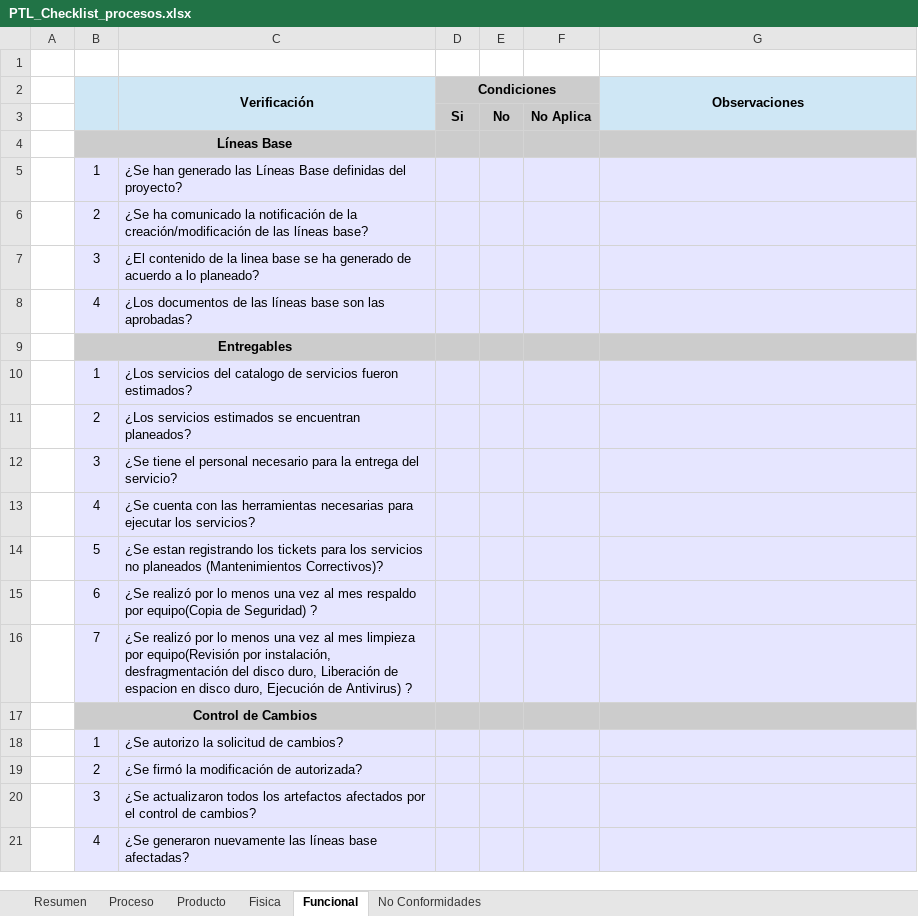
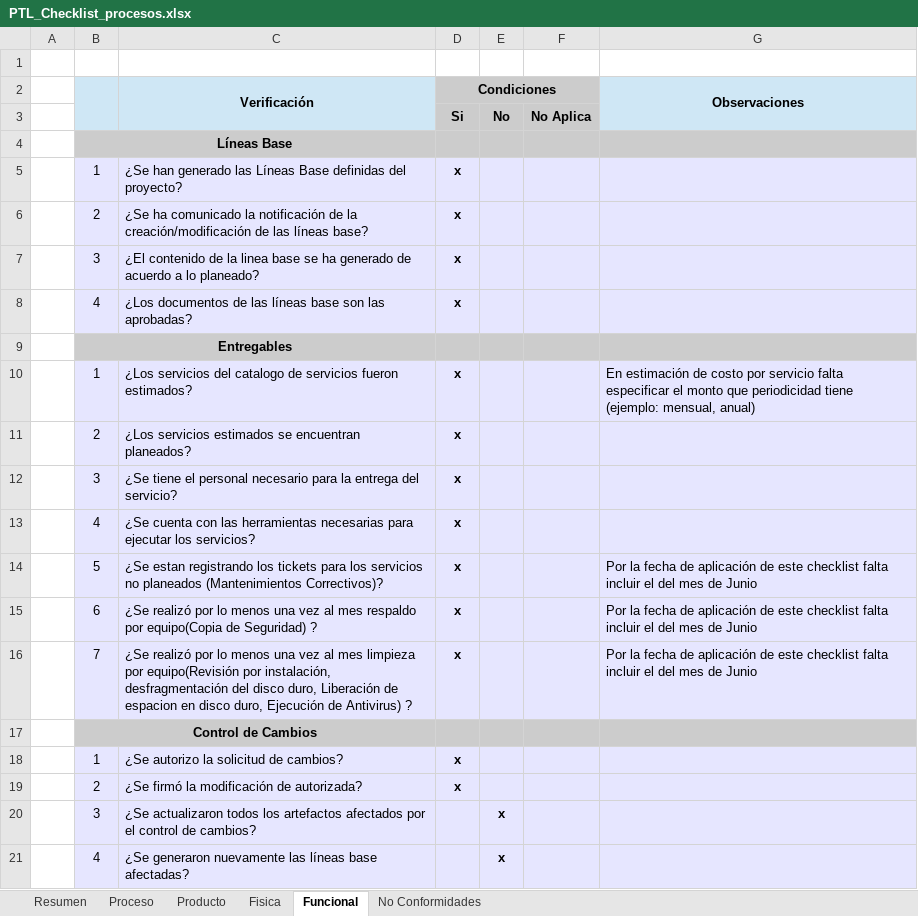
Before and after one commit to jovannyzepeda/qtp, an Excel workbook: qualtcom/Organizacional/Calidad/PTL_Checklist_procesos.xlsx, sheet Funcional, drawn as a sheet; values as stored, in another font and other column widths than the file's, no borders; the diff names each change by its address in the sheet, - before the commit and + after, or states it on an @@ line.

Commit message:
Actualizacion PTL Checklist Procesos

```diff
--- a/qualtcom/Organizacional/Calidad/PTL_Checklist_procesos.xlsx (sheet Funcional)
+++ b/qualtcom/Organizacional/Calidad/PTL_Checklist_procesos.xlsx (sheet Funcional)
-D5:D8 (Condiciones): (empty)
+D5:D8 (Condiciones): x
-D10:D16 (Condiciones): (empty)
+D10:D16 (Condiciones): x
-G10 (Observaciones): (empty)
+G10 (Observaciones): En estimación de costo por servicio falta especificar el monto que periodicidad tiene (ejemplo: mensual, anual)
-G14:G16 (Observaciones): (empty)
+G14:G16 (Observaciones): Por la fecha de aplicación de este checklist falta incluir el del mes de Junio
-D18:D19 (Condiciones): (empty)
+D18:D19 (Condiciones): x
-E20:E21: (empty)
+E20:E21: x
```
Also changed, not shown: sheet Resumen, sheet Producto, sheet Fisica, sheet Proceso, sheet No Conformidades, formulas that keep their value.
